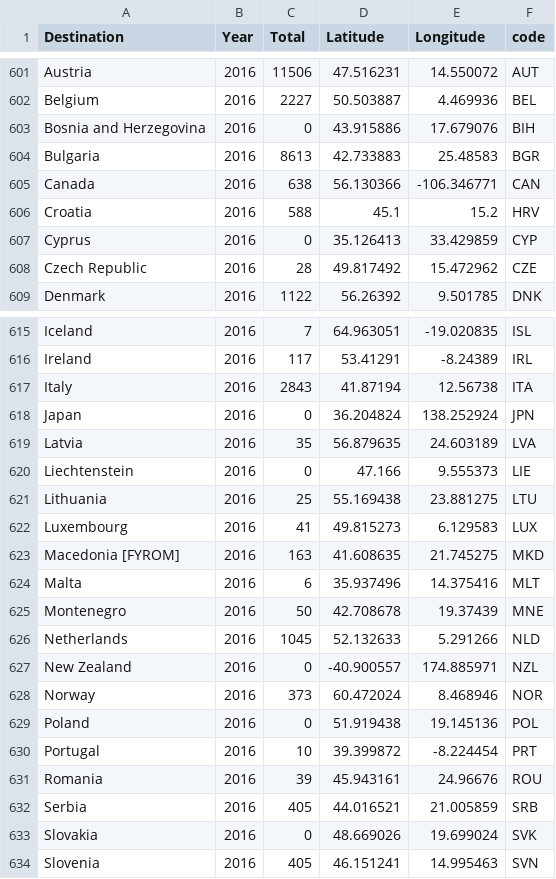
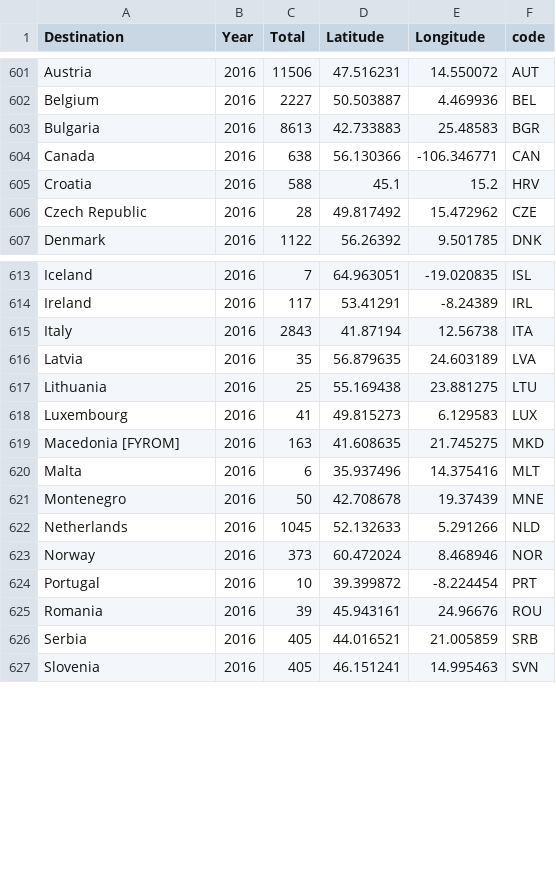
Before and after one commit to storedspace/visualizationHW3, a CSV file: Afghanistan.csv, drawn as a sheet; only a part is shown, gaps mark what is left out; the diff covers the shown part only; the diff names each change by its address in the sheet, - before the commit and + after, or states it on an @@ line.

```diff
--- a/Afghanistan.csv
+++ b/Afghanistan.csv
-row 603: Bosnia and Herzegovina | 2016 | 0 | 43.915886 | 17.679076 | BIH
-row 607: Cyprus | 2016 | 0 | 35.126413 | 33.429859 | CYP
-row 618: Japan | 2016 | 0 | 36.204824 | 138.252924 | JPN
-row 620: Liechtenstein | 2016 | 0 | 47.166 | 9.555373 | LIE
-row 627: New Zealand | 2016 | 0 | -40.900557 | 174.885971 | NZL
-row 629: Poland | 2016 | 0 | 51.919438 | 19.145136 | POL
-row 633: Slovakia | 2016 | 0 | 48.669026 | 19.699024 | SVK
```
Also changed, not shown: 10 removed rows elsewhere in this file.
